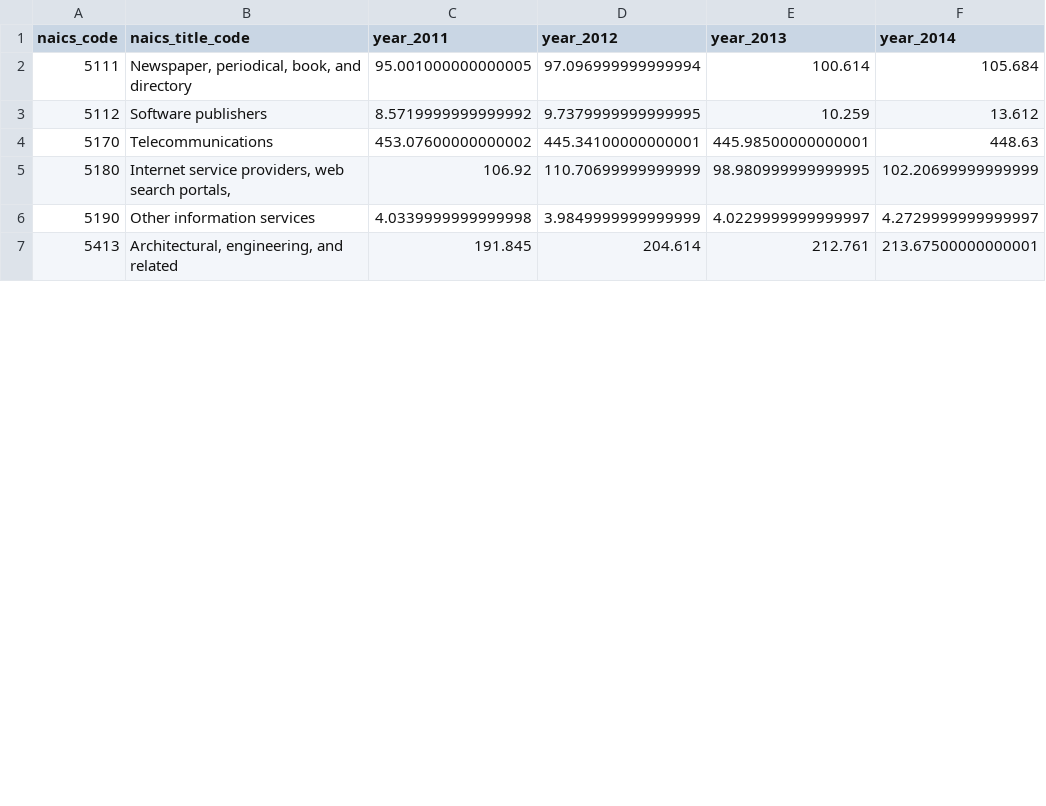
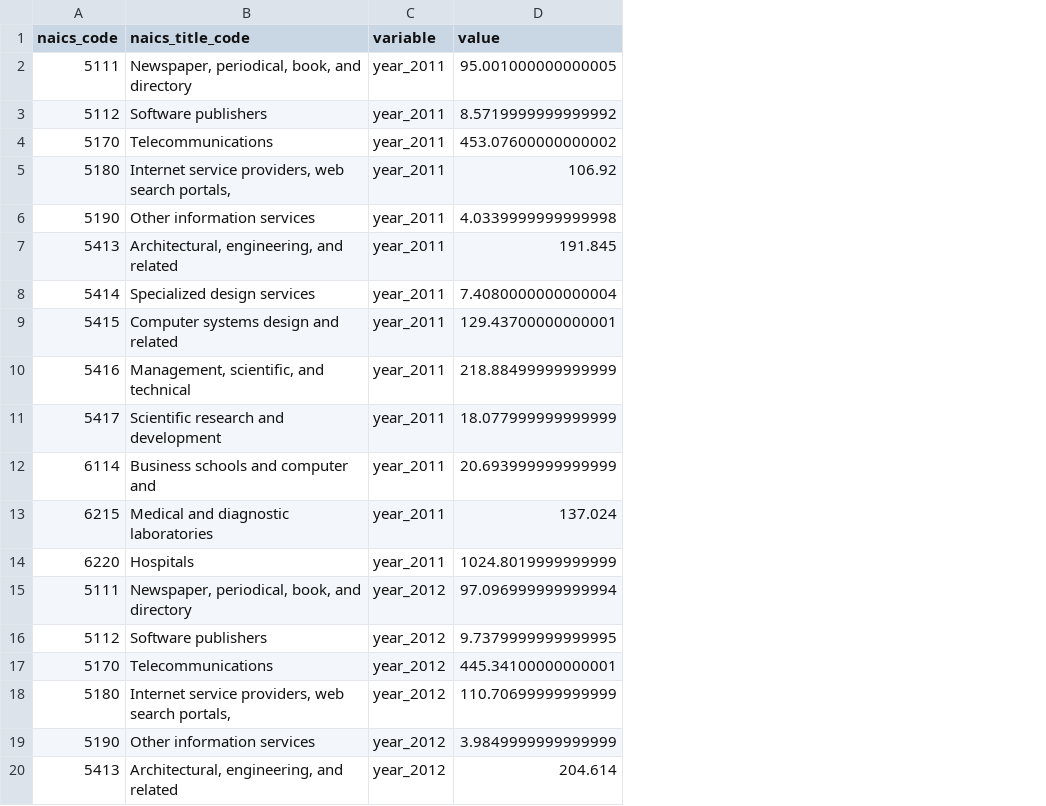
Before and after one commit to ProjectColumbus/ProjectColumbus, a CSV file: DATA/Indicator011/Stage3/results_indicator011_stage3.csv, drawn as a sheet; only a part is shown; removed rows and columns are numbered as before the commit, all else as after; the diff covers the shown part only; the diff names each change by its address in the sheet, - before the commit and + after, or states it on an @@ line.

```diff
--- a/DATA/Indicator011/Stage3/results_indicator011_stage3.csv
+++ b/DATA/Indicator011/Stage3/results_indicator011_stage3.csv
-column C (year_2011), rows 2-7: 95.001000000000005 | 8.5719999999999992 | 453.07600000000002 | 106.92 | 4.0339999999999998 | 191.845
+column C (variable), rows 15-20: all year_2012
-column E (year_2013), rows 2-7: 100.614 | 10.259 | 445.98500000000001 | 98.980999999999995 | 4.0229999999999997 | 212.761
-column F (year_2014), rows 2-7: 105.684 | 13.612 | 448.63 | 102.20699999999999 | 4.2729999999999997 | 213.67500000000001
-D1: year_2012
+D1: value
+row 2: 5111 | Newspaper, periodical, book, and directory | year_2011 | 95.001000000000005
+row 3: 5112 | Software publishers | year_2011 | 8.5719999999999992
+row 4: 5170 | Telecommunications | year_2011 | 453.07600000000002
+row 5: 5180 | Internet service providers, web search portals, | year_2011 | 106.92
+row 6: 5190 | Other information services | year_2011 | 4.0339999999999998
+row 7: 5413 | Architectural, engineering, and related | year_2011 | 191.845
+row 8: 5414 | Specialized design services | year_2011 | 7.4080000000000004
+row 9: 5415 | Computer systems design and related | year_2011 | 129.43700000000001
+row 10: 5416 | Management, scientific, and technical | year_2011 | 218.88499999999999
+row 11: 5417 | Scientific research and development | year_2011 | 18.077999999999999
+row 12: 6114 | Business schools and computer and | year_2011 | 20.693999999999999
+row 13: 6215 | Medical and diagnostic laboratories | year_2011 | 137.024
+row 14: 6220 | Hospitals | year_2011 | 1024.8019999999999
```
Also changed, not shown: 26 added rows elsewhere in this file.
